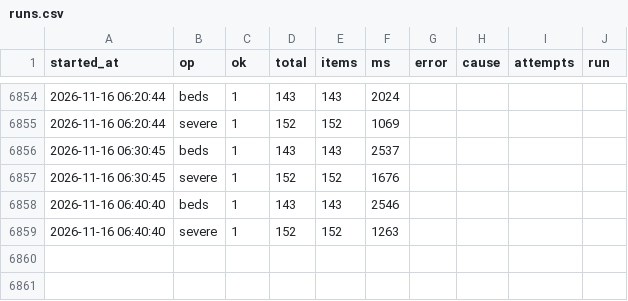
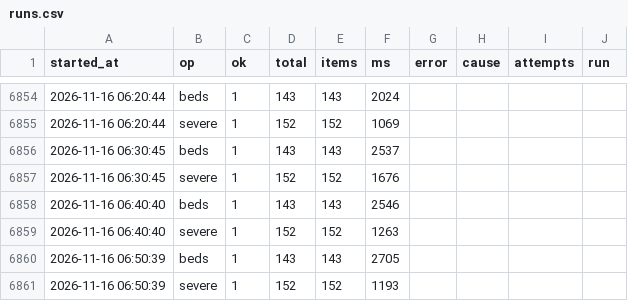
Before and after one commit to hyun19393/GoldenTime, a CSV file: data/runs.csv, drawn as a sheet; only a part is shown, gaps mark what is left out; the diff names each change by its address in the sheet, - before the commit and + after, or states it on an @@ line.

```diff
--- a/data/runs.csv
+++ b/data/runs.csv
+row 6860: 2026-11-16 06:50:39 | beds | 1 | 143 | 143 | 2705
+row 6861: 2026-11-16 06:50:39 | severe | 1 | 152 | 152 | 1193
```
Also changed, not shown: 8 other files.
